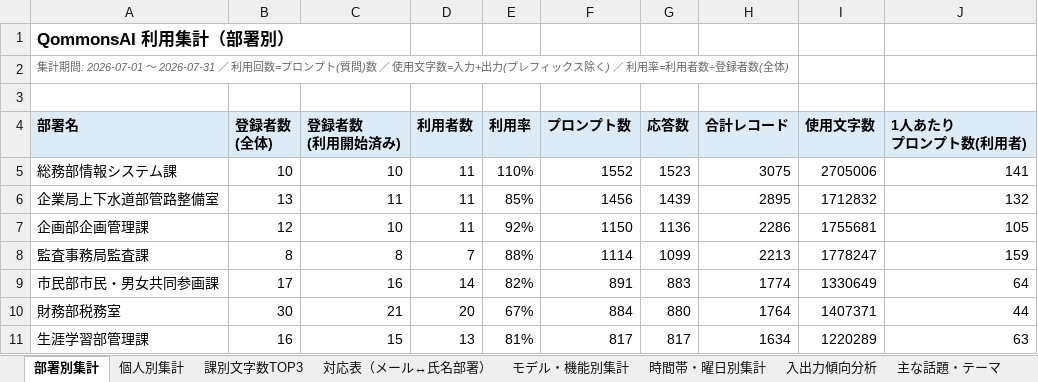
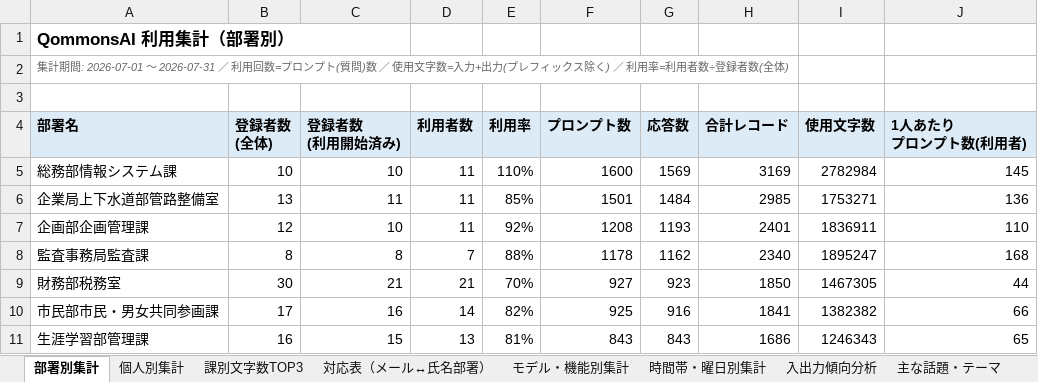
Before and after one commit to pikaring/claude-code, an Excel workbook: reports/QommonsAI利用集計_2026-07.xlsx, sheet 部署別集計, drawn as a sheet; only a part is shown; values as stored, in another font and other column widths than the file's, no borders; removed rows and columns are numbered as before the commit, all else as after; the diff covers the shown part only; the diff names each change by its address in the sheet, - before the commit and + after, or states it on an @@ line.

```diff
--- a/reports/QommonsAI利用集計_2026-07.xlsx (sheet 部署別集計)
+++ b/reports/QommonsAI利用集計_2026-07.xlsx (sheet 部署別集計)
-F5 (プロンプト数): 1552
+F5 (プロンプト数): 1600
-G5 (応答数): 1523
+G5 (応答数): 1569
-H5 (合計レコード): 3075
+H5 (合計レコード): 3169
-I5 (使用文字数): 2705006
+I5 (使用文字数): 2782984
-J5 (1人あたり プロンプト数(利用者)): 141
+J5 (1人あたり プロンプト数(利用者)): 145
-F6 (プロンプト数): 1456
+F6 (プロンプト数): 1501
-G6 (応答数): 1439
+G6 (応答数): 1484
-H6 (合計レコード): 2895
+H6 (合計レコード): 2985
-I6 (使用文字数): 1712832
+I6 (使用文字数): 1753271
-J6 (1人あたり プロンプト数(利用者)): 132
+J6 (1人あたり プロンプト数(利用者)): 136
-F7 (プロンプト数): 1150
+F7 (プロンプト数): 1208
-G7 (応答数): 1136
+G7 (応答数): 1193
-H7 (合計レコード): 2286
+H7 (合計レコード): 2401
-I7 (使用文字数): 1755681
+I7 (使用文字数): 1836911
-J7 (1人あたり プロンプト数(利用者)): 105
+J7 (1人あたり プロンプト数(利用者)): 110
-F8 (プロンプト数): 1114
+F8 (プロンプト数): 1178
-G8 (応答数): 1099
+G8 (応答数): 1162
-H8 (合計レコード): 2213
+H8 (合計レコード): 2340
-I8 (使用文字数): 1778247
+I8 (使用文字数): 1895247
-J8 (1人あたり プロンプト数(利用者)): 159
+J8 (1人あたり プロンプト数(利用者)): 168
+row 9: 財務部税務室 | 30 | 21 | 21 | 70% | 927 | 923 | 1850 | 1467305 | 44
-F10 (プロンプト数): 891
+F10 (プロンプト数): 925
-G10 (応答数): 883
+G10 (応答数): 916
-H10 (合計レコード): 1774
+H10 (合計レコード): 1841
-I10 (使用文字数): 1330649
+I10 (使用文字数): 1382382
-J10 (1人あたり プロンプト数(利用者)): 64
+J10 (1人あたり プロンプト数(利用者)): 66
-row 10: 財務部税務室 | 30 | 21 | 20 | 67% | 884 | 880 | 1764 | 1407371 | 44
-F11 (プロンプト数): 817
+F11 (プロンプト数): 843
-G11 (応答数): 817
+G11 (応答数): 843
-H11 (合計レコード): 1634
+H11 (合計レコード): 1686
-I11 (使用文字数): 1220289
+I11 (使用文字数): 1246343
-J11 (1人あたり プロンプト数(利用者)): 63
+J11 (1人あたり プロンプト数(利用者)): 65
```
Also changed, not shown: 43 added rows, 43 removed rows and 194 edited cells elsewhere in this sheet, sheet 個人別集計, sheet 課別文字数TOP3, sheet 入出力傾向分析, sheet モデル・機能別集計, sheet 主な話題・テーマ, sheet 時間帯・曜日別集計, 2 more sheets, 4 other files.
